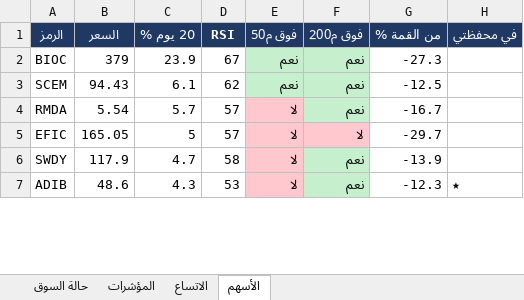
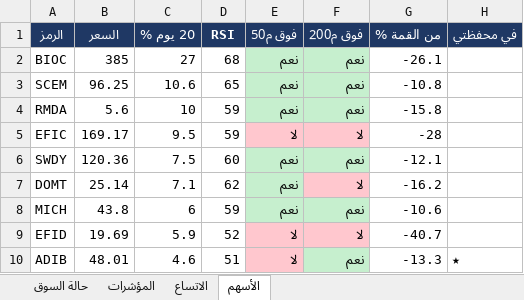
Before and after one commit to muhammadkamel900-bit/egx-data, an Excel workbook: data/market.xlsx, sheet الأسهم, drawn as a sheet; only a part is shown; values as stored, in another font and other column widths than the file's, no borders; addresses are those after the commit; the diff covers the shown part only; the diff names each change by its address in the sheet, - before the commit and + after, or states it on an @@ line.

Commit message:
update market.xlsx

```diff
--- a/data/market.xlsx (sheet الأسهم)
+++ b/data/market.xlsx (sheet الأسهم)
-B2 (السعر): 379
+B2 (السعر): 385
-C2 (20 يوم %): 23.9
+C2 (20 يوم %): 27
-D2 (RSI): 67
+D2 (RSI): 68
-G2 (من القمة %): -27.3
+G2 (من القمة %): -26.1
-B3 (السعر): 94.43
+B3 (السعر): 96.25
-C3 (20 يوم %): 6.1
+C3 (20 يوم %): 10.6
-D3 (RSI): 62
+D3 (RSI): 65
-G3 (من القمة %): -12.5
+G3 (من القمة %): -10.8
-B4 (السعر): 5.54
+B4 (السعر): 5.6
-C4 (20 يوم %): 5.7
+C4 (20 يوم %): 10
-D4:D5 (RSI): 57
+D4:D5 (RSI): 59
-E4 (فوق م50): لا
+E4 (فوق م50): نعم
-E4 fill: #FFC7CE
+E4 fill: #C6EFCE
-G4 (من القمة %): -16.7
+G4 (من القمة %): -15.8
-B5 (السعر): 165.05
+B5 (السعر): 169.17
-C5 (20 يوم %): 5
+C5 (20 يوم %): 9.5
-G5 (من القمة %): -29.7
+G5 (من القمة %): -28
-B6 (السعر): 117.9
+B6 (السعر): 120.36
-C6 (20 يوم %): 4.7
+C6 (20 يوم %): 7.5
-D6 (RSI): 58
+D6 (RSI): 60
-E6 (فوق م50): لا
+E6 (فوق م50): نعم
-E6 fill: #FFC7CE
+E6 fill: #C6EFCE
-G6 (من القمة %): -13.9
+G6 (من القمة %): -12.1
+row 7: DOMT | 25.14 | 7.1 | 62 | نعم | لا | -16.2
+row 8: MICH | 43.8 | 6 | 59 | نعم | نعم | -10.6
+row 9: EFID | 19.69 | 5.9 | 52 | لا | لا | -40.7
-B10 (السعر): 48.6
+B10 (السعر): 48.01
-C10 (20 يوم %): 4.3
+C10 (20 يوم %): 4.6
-D10 (RSI): 53
+D10 (RSI): 51
-G10 (من القمة %): -12.3
+G10 (من القمة %): -13.3
```
Also changed, not shown: 21 added rows, 24 removed rows, 63 edited cells and cell formats elsewhere in this sheet, sheet المؤشرات, sheet حالة السوق, sheet الاتساع.
